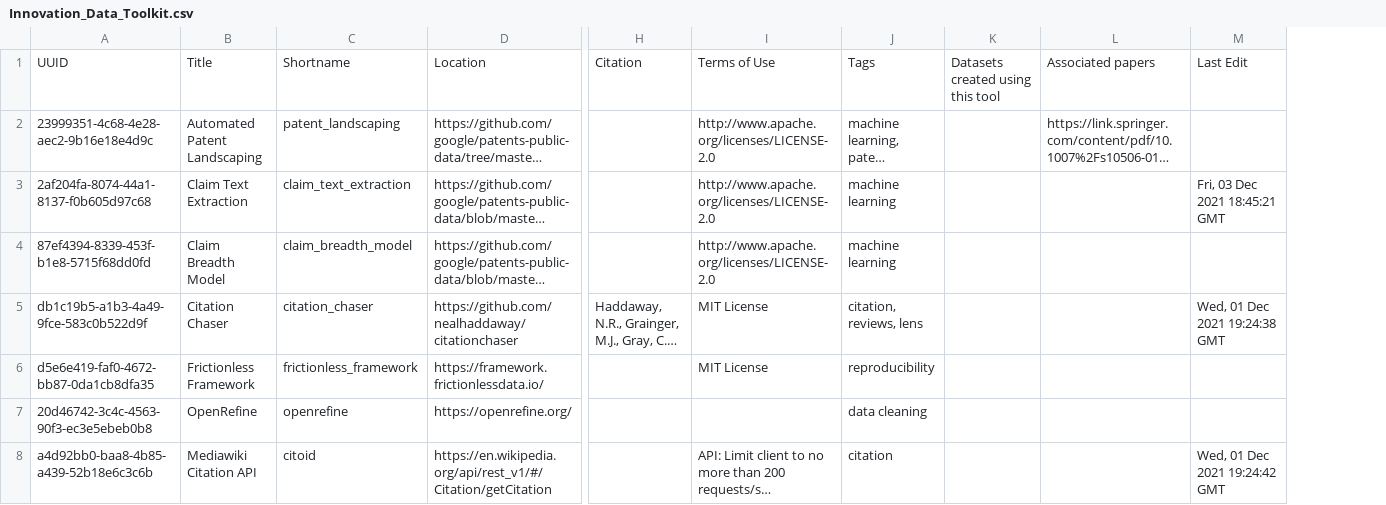
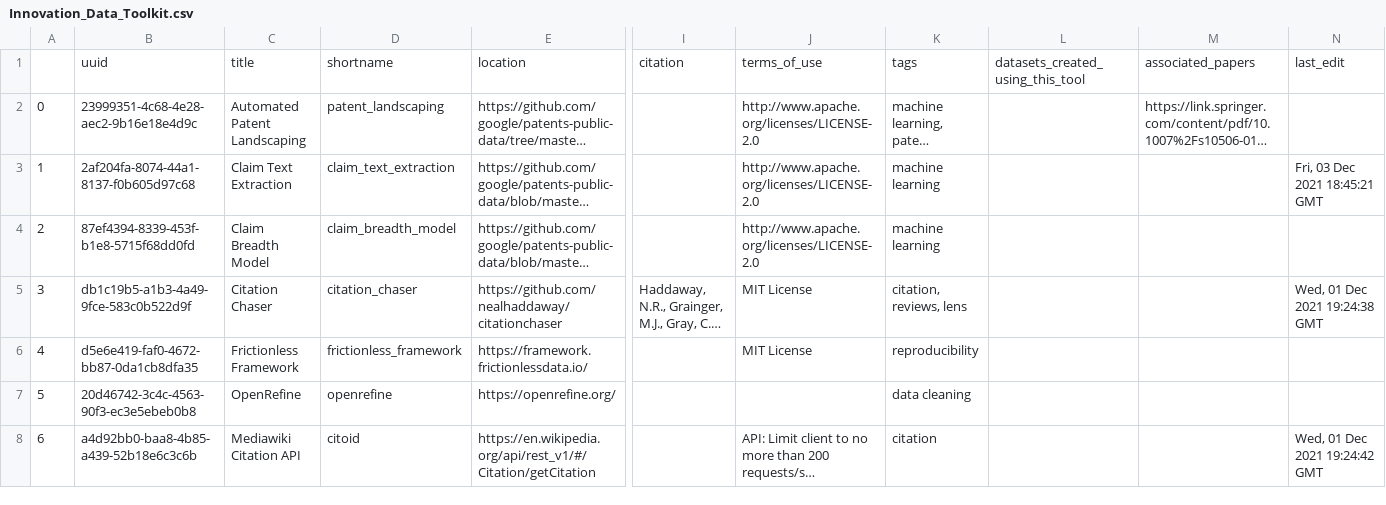
Before and after one commit to Innovation-Information-Initiative/Open-Innovation-Dataset-Index, a CSV file: index_archive/Innovation_Data_Toolkit.csv, drawn as a sheet; only a part is shown, gaps mark what is left out; long unchanged cells end in …; removed rows and columns are numbered as before the commit, all else as after; rows hold the shown columns only; the diff names each change by its address in the sheet, - before the commit and + after, or states it on an @@ line.

```diff
--- a/index_archive/Innovation_Data_Toolkit.csv
+++ b/index_archive/Innovation_Data_Toolkit.csv
+column A, rows 2-8: 0 | 1 | 2 | 3 | 4 | 5 | 6
-column K, empty
+column L, empty
-row 1: UUID | Title | Shortname | Location | Citation | Terms of Use | Tags | Datasets created using this tool | Associated papers | Last Edit
+row 1:  | uuid | title | shortname | location | citation | terms_of_use | tags | datasets_created_using_this_tool | associated_papers | last_edit
```
Also changed, not shown: index_archive/Data_Publishing_Platform_Guide.csv, 25 other files.
